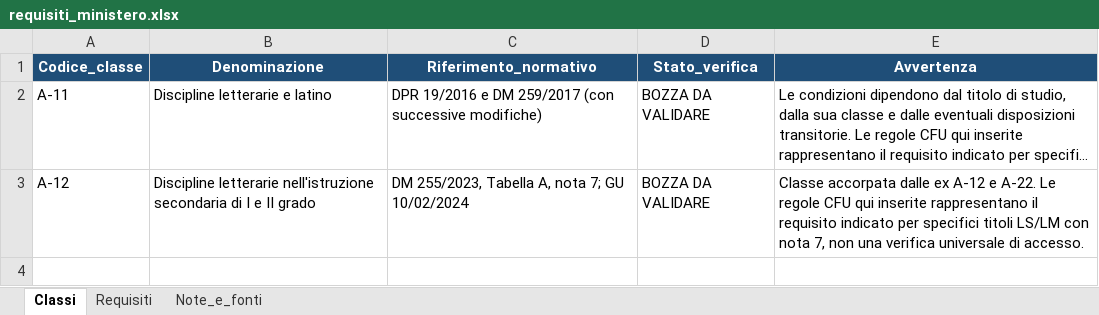
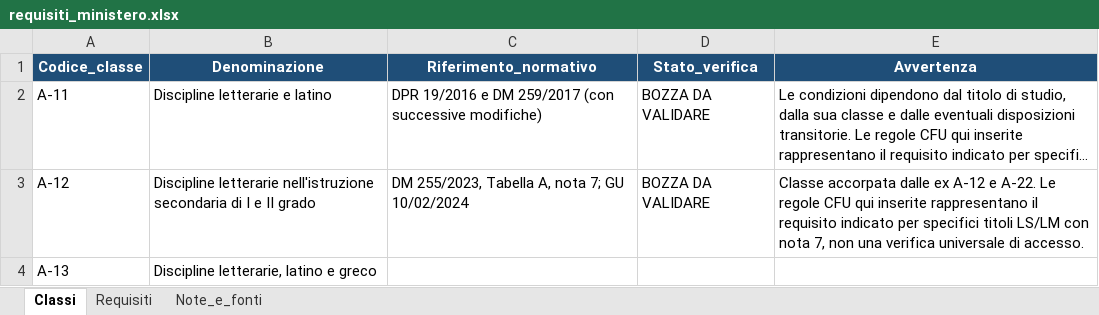
Before and after one commit to davide-baglieri/verifica-requisiti-classi, an Excel workbook: requisiti_ministero.xlsx, sheet Classi, drawn as a sheet; long unchanged cells end in …; values as stored, in another font and other column widths than the file's, no borders; the diff names each change by its address in the sheet, - before the commit and + after, or states it on an @@ line.

```diff
--- a/requisiti_ministero.xlsx (sheet Classi)
+++ b/requisiti_ministero.xlsx (sheet Classi)
+row 4: A-13 | Discipline letterarie, latino e greco
```
Also changed, not shown: sheet Requisiti, corsi_list.xlsx, 2 other files.
